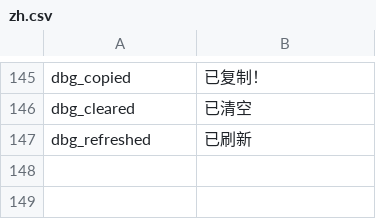
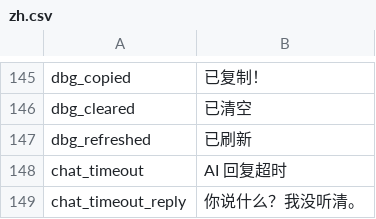
Before and after one commit to sanguodxj-byte/Probablytalk, a CSV file: Localization/zh.csv, drawn as a sheet; only a part is shown, gaps mark what is left out; the diff names each change by its address in the sheet, - before the commit and + after, or states it on an @@ line.

```diff
--- a/Localization/zh.csv
+++ b/Localization/zh.csv
+row 148: chat_timeout | AI 回复超时
+row 149: chat_timeout_reply | 你说什么？我没听清。
```
Also changed, not shown: Localization/en.csv, 3 other files.
